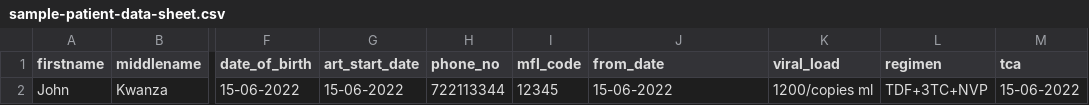
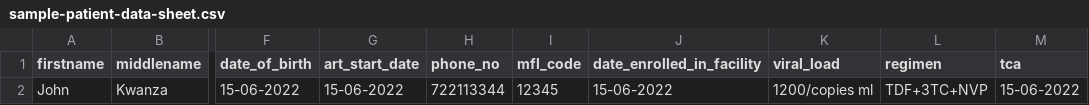
Before and after one commit to palladiumkenya/art_refferal_web, a CSV file: public/files/sample-patient-data-sheet.csv, drawn as a sheet; only a part is shown, gaps mark what is left out; the diff names each change by its address in the sheet, - before the commit and + after, or states it on an @@ line.

Commit message:
added patient record API and patient store helper function

```diff
--- a/public/files/sample-patient-data-sheet.csv
+++ b/public/files/sample-patient-data-sheet.csv
-J1: from_date
+J1: date_enrolled_in_facility
```
Also changed, not shown: 7 other files.
